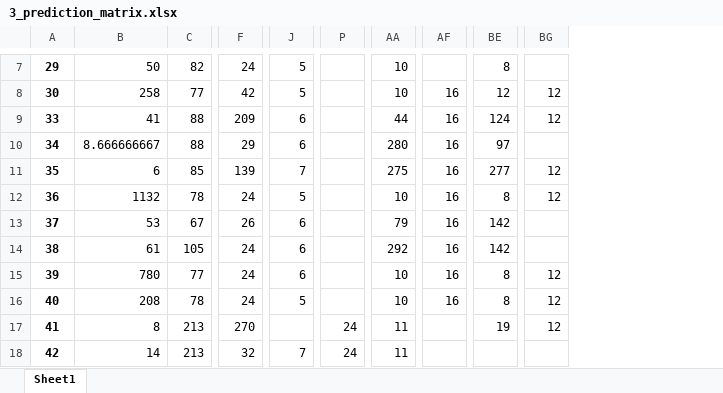
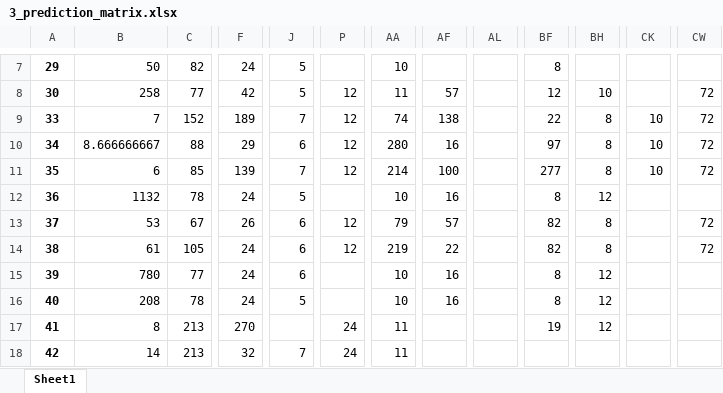
Before and after one commit to huynhec/GOATshop_web, an Excel workbook: admin/pages/User-Based/result/3_prediction_matrix.xlsx, sheet Sheet1, drawn as a sheet; only a part is shown, gaps mark what is left out; values as stored, in another font and other column widths than the file's, no borders; removed rows and columns are numbered as before the commit, all else as after; the diff covers the shown part only; the diff names each change by its address in the sheet, - before the commit and + after, or states it on an @@ line.

```diff
--- a/admin/pages/User-Based/result/3_prediction_matrix.xlsx (sheet Sheet1)
+++ b/admin/pages/User-Based/result/3_prediction_matrix.xlsx (sheet Sheet1)
-column P, rows 17-18: 24 | 24
+column P, rows 8-18: 12 | 12 | 12 | 12 |  | 12 | 12 |  |  | 24 | 24
+column AL, empty
+column CK, rows 9-11: all 10
+column CW, rows 8-14: 72 | 72 | 72 | 72 |  | 72 | 72
-AA8: 10
+AA8: 11
-AF8: 16
+AF8: 57
-BH8: 12
+BH8: 10
-B9: 41
+B9: 7
-C9: 88
+C9: 152
-F9: 209
+F9: 189
-J9: 6
+J9: 7
-AA9: 44
+AA9: 74
-AF9: 16
+AF9: 138
-BF9: 124
+BF9: 22
-BH9: 12
+BH9: 8
-BH10: (empty)
+BH10: 8
-AA11: 275
+AA11: 214
-AF11: 16
+AF11: 100
-BH11: 12
+BH11: 8
-AF13: 16
+AF13: 57
-BF13:BF14: 142
+BF13:BF14: 82
-BH13:BH14: (empty)
+BH13:BH14: 8
-AA14: 292
+AA14: 219
-AF14: 16
+AF14: 22
```
Also changed, not shown: 1 added row and 185 edited cells elsewhere in this sheet, admin/pages/Association-Rules/dataset/viewlist.xlsx, admin/pages/Association-Rules/output/output_rules.xlsx, 39 other files.
